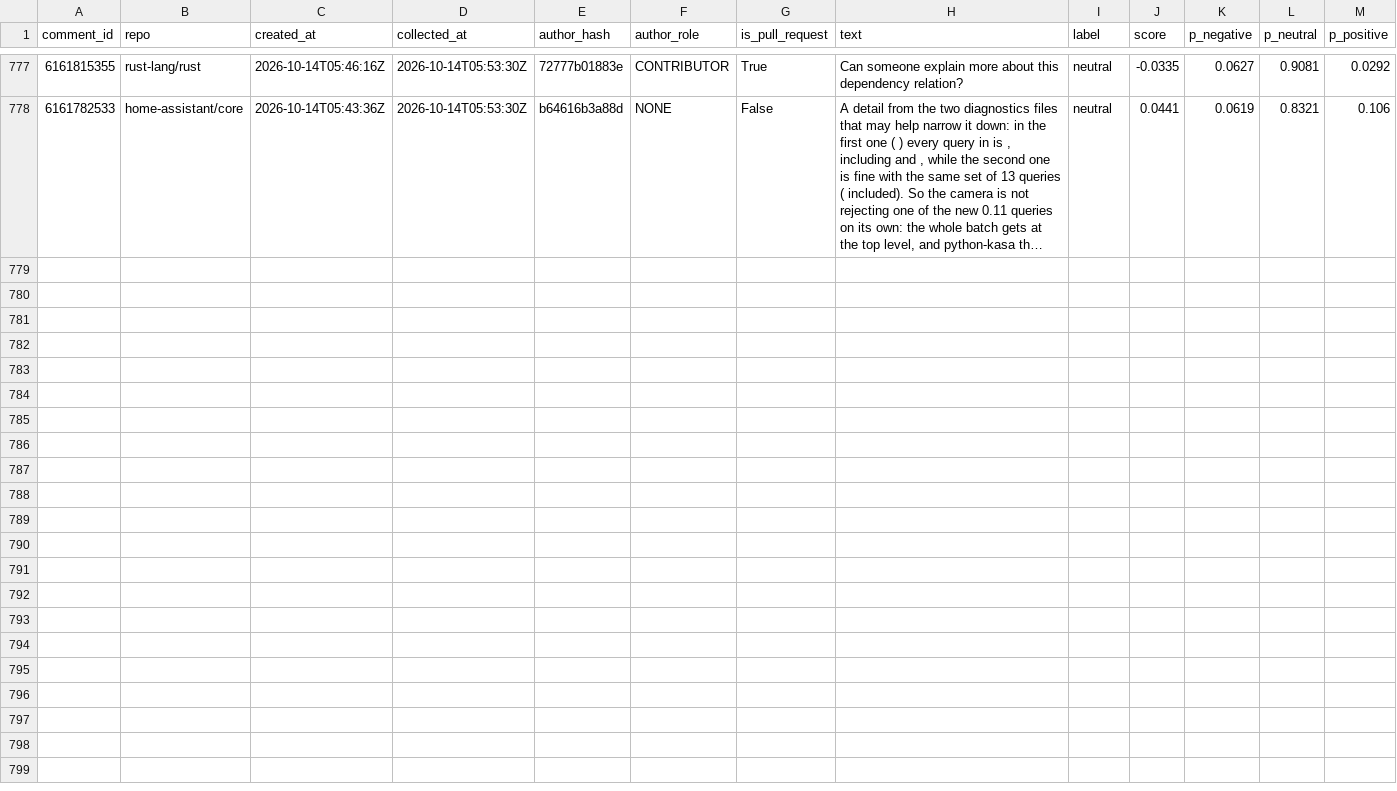
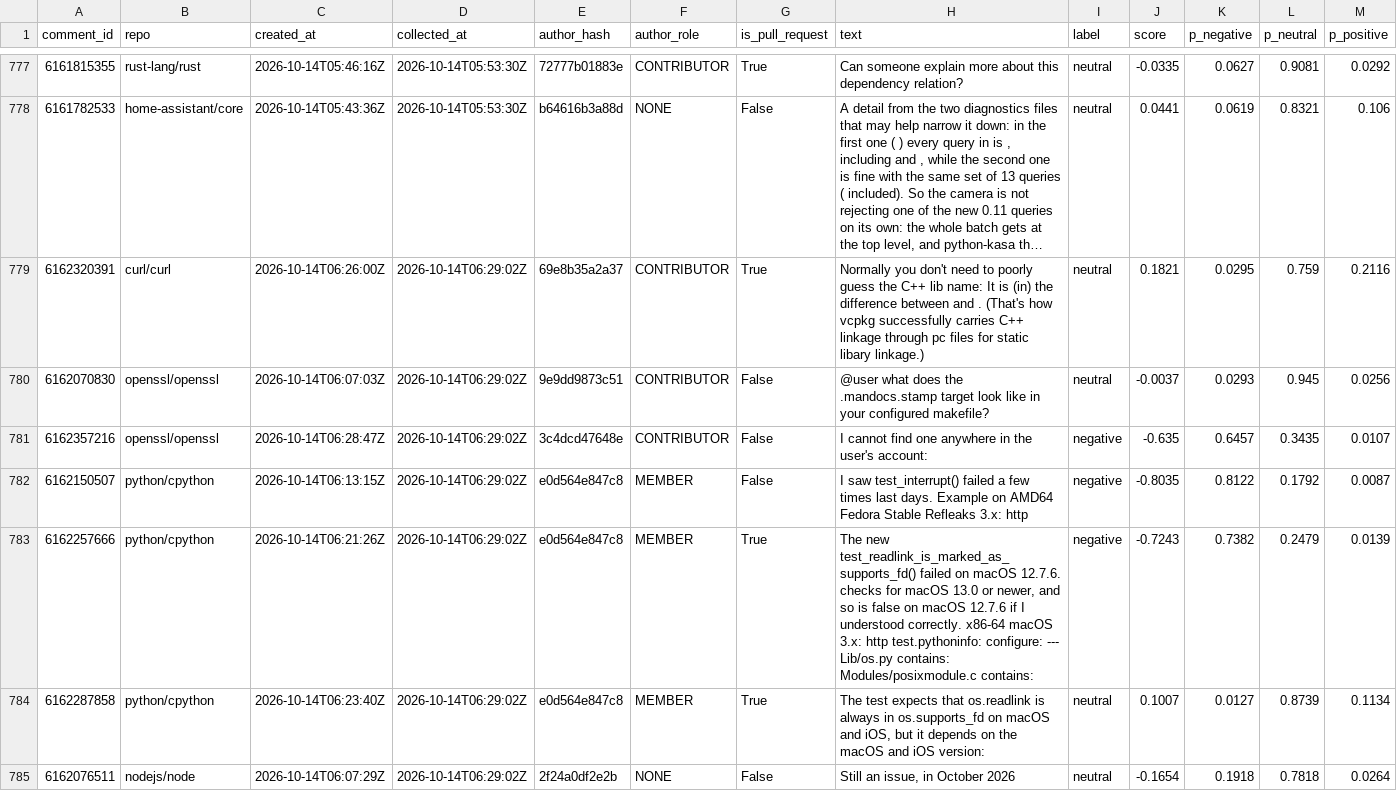
Before and after one commit to YassirDH/maintainer-druk-meter, a CSV file: data/comments.csv, drawn as a sheet; only a part is shown, gaps mark what is left out; long unchanged cells end in …; rows hold the shown columns only; the diff covers the shown part only; the diff names each change by its address in the sheet, - before the commit and + after, or states it on an @@ line.

```diff
--- a/data/comments.csv
+++ b/data/comments.csv
+row 779: 6162320391 | curl/curl | 2026-10-14T06:26:00Z | 2026-10-14T06:29:02Z | 69e8b35a2a37 | CONTRIBUTOR | True | Normally you don't need to poorly guess the C++ lib name: It is (in) the difference between and . (That's how vcpkg successfully carries C++ linkage through pc files for static libary linkage.) | neutral | 0.1821 | 0.0295 | 0.759 | 0.2116
+row 780: 6162070830 | openssl/openssl | 2026-10-14T06:07:03Z | 2026-10-14T06:29:02Z | 9e9dd9873c51 | CONTRIBUTOR | False | @user what does the .mandocs.stamp target look like in your configured makefile? | neutral | -0.0037 | 0.0293 | 0.945 | 0.0256
+row 781: 6162357216 | openssl/openssl | 2026-10-14T06:28:47Z | 2026-10-14T06:29:02Z | 3c4dcd47648e | CONTRIBUTOR | False | I cannot find one anywhere in the user's account: | negative | -0.635 | 0.6457 | 0.3435 | 0.0107
+row 782: 6162150507 | python/cpython | 2026-10-14T06:13:15Z | 2026-10-14T06:29:02Z | e0d564e847c8 | MEMBER | False | I saw test_interrupt() failed a few times last days. Example on AMD64 Fedora Stable Refleaks 3.x: http | negative | -0.8035 | 0.8122 | 0.1792 | 0.0087
+row 783: 6162257666 | python/cpython | 2026-10-14T06:21:26Z | 2026-10-14T06:29:02Z | e0d564e847c8 | MEMBER | True | The new test_readlink_is_marked_as_supports_fd() failed on macOS 12.7.6. checks for macOS 13.0 or newer, and so is false on macOS 12.7.6 if I understood correctly. x86-64 macOS 3.x: http test.pythoninfo: configure: --- Lib/os.py contains: Modules/posixmodule.c contains: | negative | -0.7243 | 0.7382 | 0.2479 | 0.0139
+row 784: 6162287858 | python/cpython | 2026-10-14T06:23:40Z | 2026-10-14T06:29:02Z | e0d564e847c8 | MEMBER | True | The test expects that os.readlink is always in os.supports_fd on macOS and iOS, but it depends on the macOS and iOS version: | neutral | 0.1007 | 0.0127 | 0.8739 | 0.1134
+row 785: 6162076511 | nodejs/node | 2026-10-14T06:07:29Z | 2026-10-14T06:29:02Z | 2f24a0df2e2b | NONE | False | Still an issue, in October 2026 | neutral | -0.1654 | 0.1918 | 0.7818 | 0.0264
```
Also changed, not shown: 6 added rows elsewhere in this file, 1 other file.
